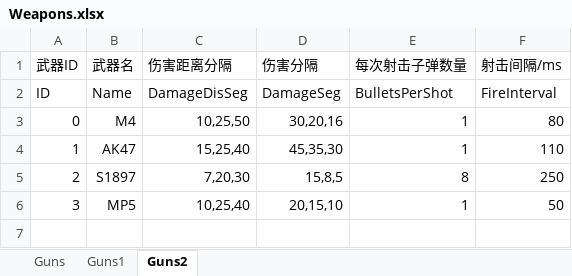
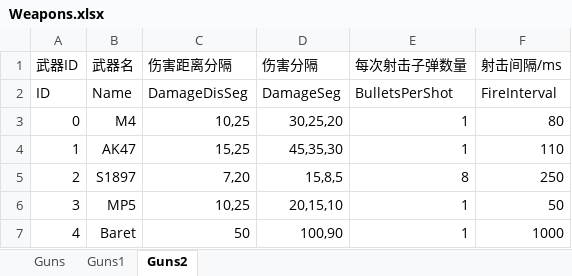
Before and after one commit to June12138/ShooterGameStatAnalyser, an Excel workbook: tables/Weapons.xlsx, sheet Guns2, drawn as a sheet; values as stored, in another font and other column widths than the file's, no borders; the diff names each change by its address in the sheet, - before the commit and + after, or states it on an @@ line.

```diff
--- a/tables/Weapons.xlsx (sheet Guns2)
+++ b/tables/Weapons.xlsx (sheet Guns2)
-C3 (伤害距离分隔): 10,25,50
+C3 (伤害距离分隔): 10,25
-D3 (伤害分隔): 30,20,16
+D3 (伤害分隔): 30,25,20
-C4 (伤害距离分隔): 15,25,40
+C4 (伤害距离分隔): 15,25
-C5 (伤害距离分隔): 7,20,30
+C5 (伤害距离分隔): 7,20
-C6 (伤害距离分隔): 10,25,40
+C6 (伤害距离分隔): 10,25
+row 7: 4 | Baret | 50 | 100,90 | 1 | 1000
```
Also changed, not shown: sheet Guns1, sheet Guns, formulas that keep their value, 3 other files.
